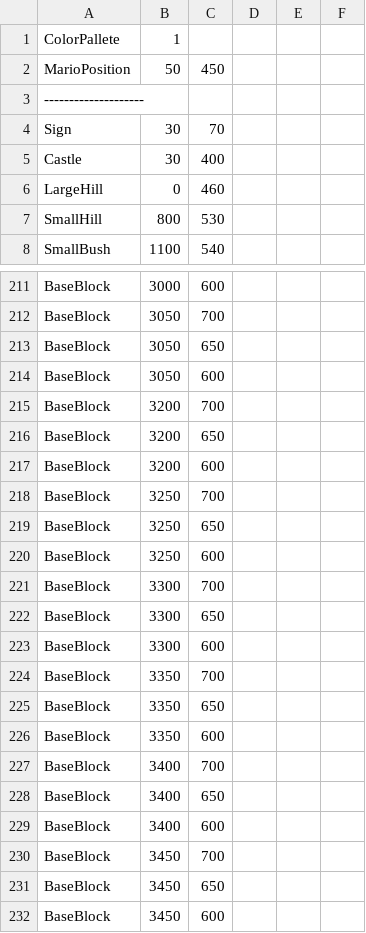
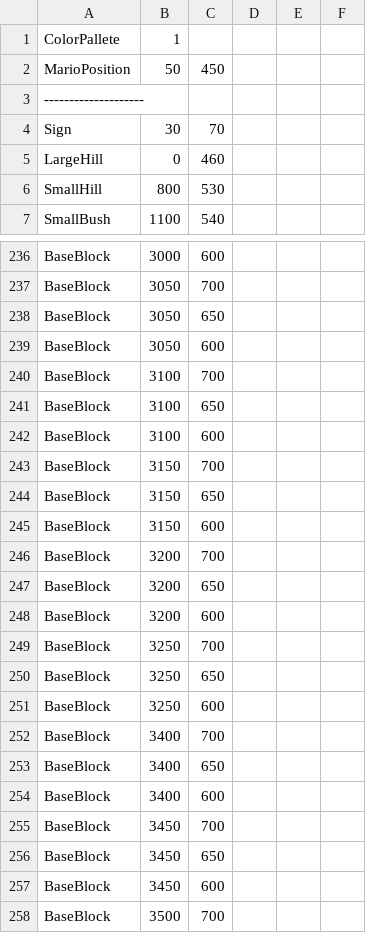
Before and after one commit to twig28/SuperMarioBros, a CSV file: MarioGame/Levels/Level1.csv, drawn as a sheet; only a part is shown, gaps mark what is left out; the shorter side is filled out with more unchanged rows; the diff covers the shown part only.

```diff
--- a/MarioGame/Levels/Level1.csv
+++ b/MarioGame/Levels/Level1.csv
@@ -4,3 +4,2 @@ MarioPosition,50,450
 Sign,30,70
-Castle,30,400
 LargeHill,0,460
@@ -214,2 +239,8 @@ BaseBlock,3050,650
 BaseBlock,3050,600
+BaseBlock,3100,700
+BaseBlock,3100,650
+BaseBlock,3100,600
+BaseBlock,3150,700
+BaseBlock,3150,650
+BaseBlock,3150,600
 BaseBlock,3200,700
@@ -220,8 +251,2 @@ BaseBlock,3250,650
 BaseBlock,3250,600
-BaseBlock,3300,700
-BaseBlock,3300,650
-BaseBlock,3300,600
-BaseBlock,3350,700
-BaseBlock,3350,650
-BaseBlock,3350,600
 BaseBlock,3400,700
```
Also changed, not shown: 27 added rows, 1 removed row and 1 edited cell elsewhere in this file, 3 other files.
